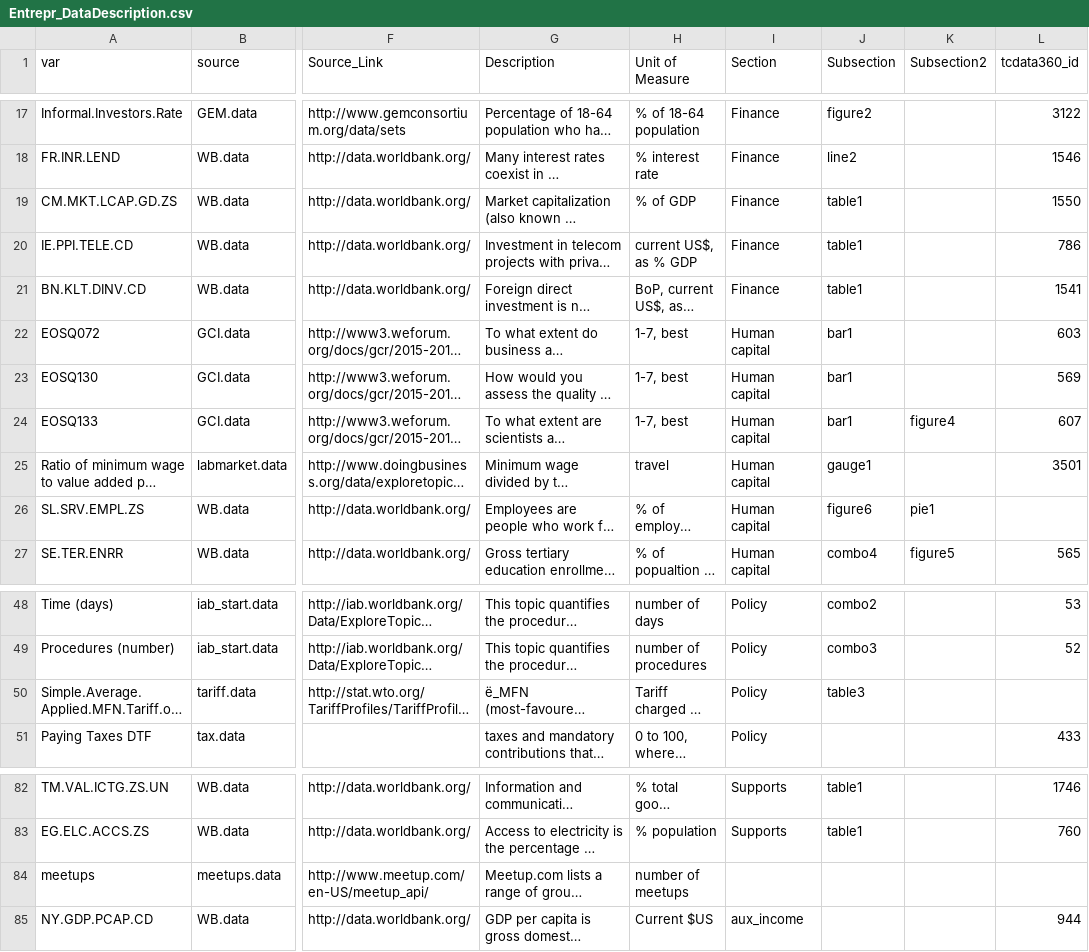
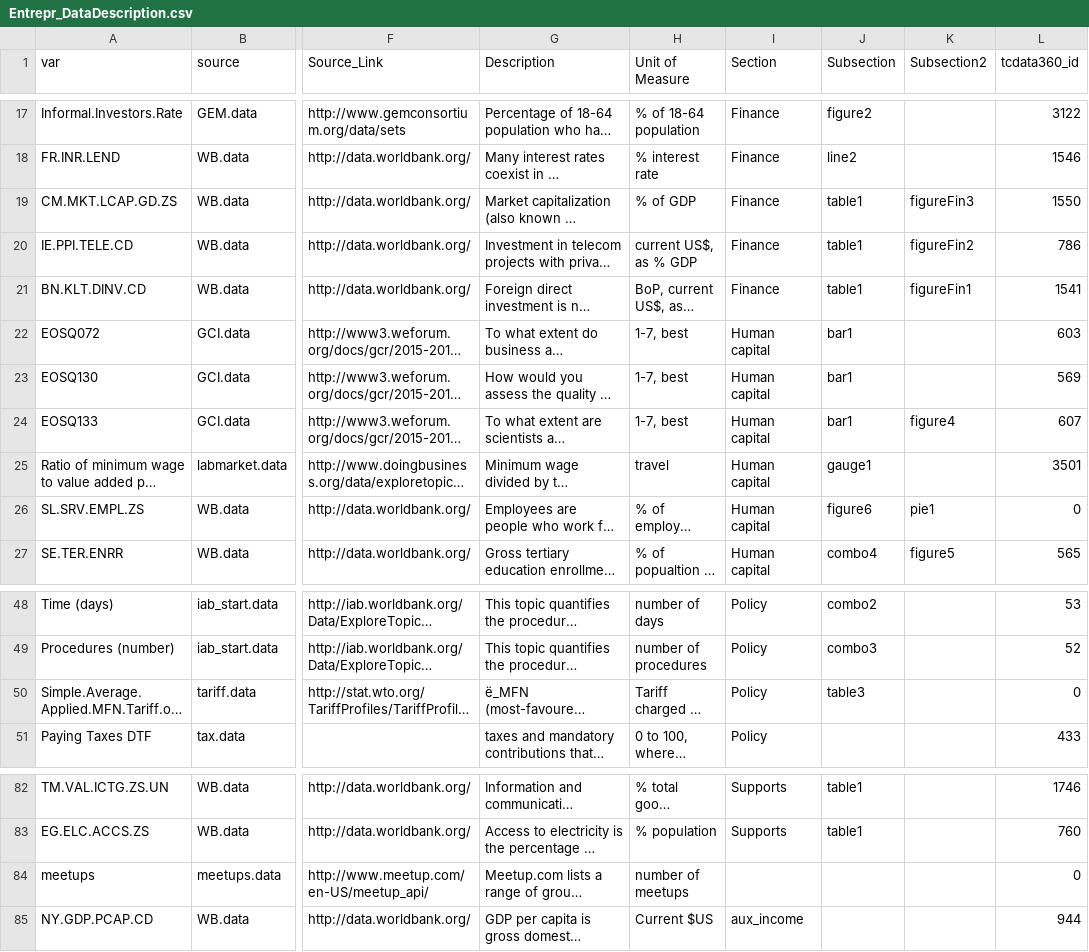
Before and after one commit to asRodelgo/ReportGenerators, a CSV file: Entrepr_DataDescription.csv, drawn as a sheet; only a part is shown, gaps mark what is left out; long unchanged cells end in …; the diff names each change by its address in the sheet, - before the commit and + after, or states it on an @@ line.

Commit message:
Finished adapting charts/tables to TCdata360 source. Added Employment in services sectors from Hernan's data as it's missing from TCdata360

```diff
--- a/Entrepr_DataDescription.csv
+++ b/Entrepr_DataDescription.csv
-K19 (Subsection2): (empty)
+K19 (Subsection2): figureFin3
-K20 (Subsection2): (empty)
+K20 (Subsection2): figureFin2
-K21 (Subsection2): (empty)
+K21 (Subsection2): figureFin1
-L26 (tcdata360_id): (empty)
+L26 (tcdata360_id): 0
-L50 (tcdata360_id): (empty)
+L50 (tcdata360_id): 0
-L84 (tcdata360_id): (empty)
+L84 (tcdata360_id): 0
```
Also changed, not shown: 26 other files.
